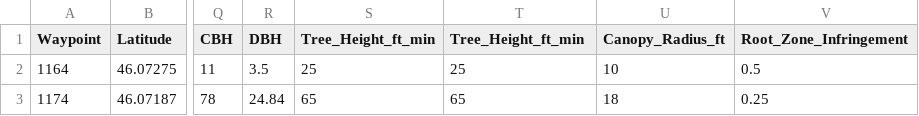
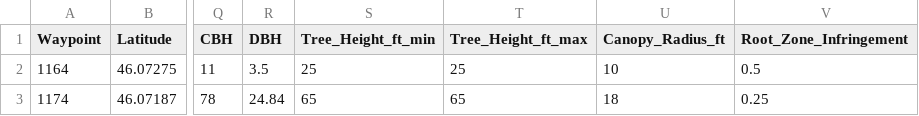
Before and after one commit to rileychappell998/CSCapstone2021TreeID, a CSV file: New_Whitman_Tree_2020_UTF.csv, drawn as a sheet; only a part is shown, gaps mark what is left out; the diff names each change by its address in the sheet, - before the commit and + after, or states it on an @@ line.

```diff
--- a/New_Whitman_Tree_2020_UTF.csv
+++ b/New_Whitman_Tree_2020_UTF.csv
-T1: Tree_Height_ft_min
+T1: Tree_Height_ft_max
```
Also changed, not shown: 2 other files.
